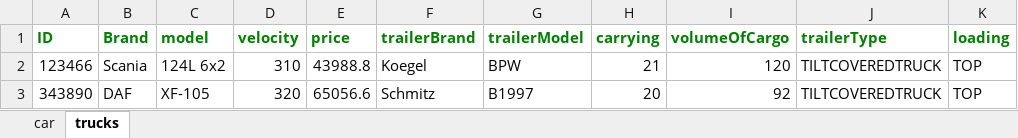
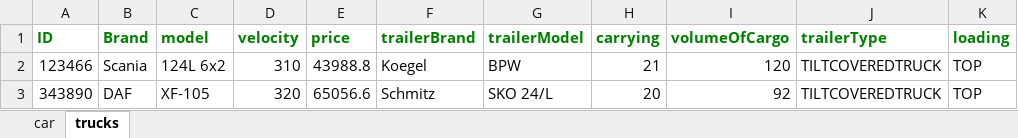
Before and after one commit to lidiabazhenova/training, an Excel workbook: CarPark/target/test-classes/Automobiles.xlsx, sheet trucks, drawn as a sheet; values as stored, in another font and other column widths than the file's, no borders; the diff names each change by its address in the sheet, - before the commit and + after, or states it on an @@ line.

Commit message:
test CarPark

```diff
--- a/CarPark/target/test-classes/Automobiles.xlsx (sheet trucks)
+++ b/CarPark/target/test-classes/Automobiles.xlsx (sheet trucks)
-G3 (trailerModel): B1997
+G3 (trailerModel): SKO 24/L
```
Also changed, not shown: 5 other files.
